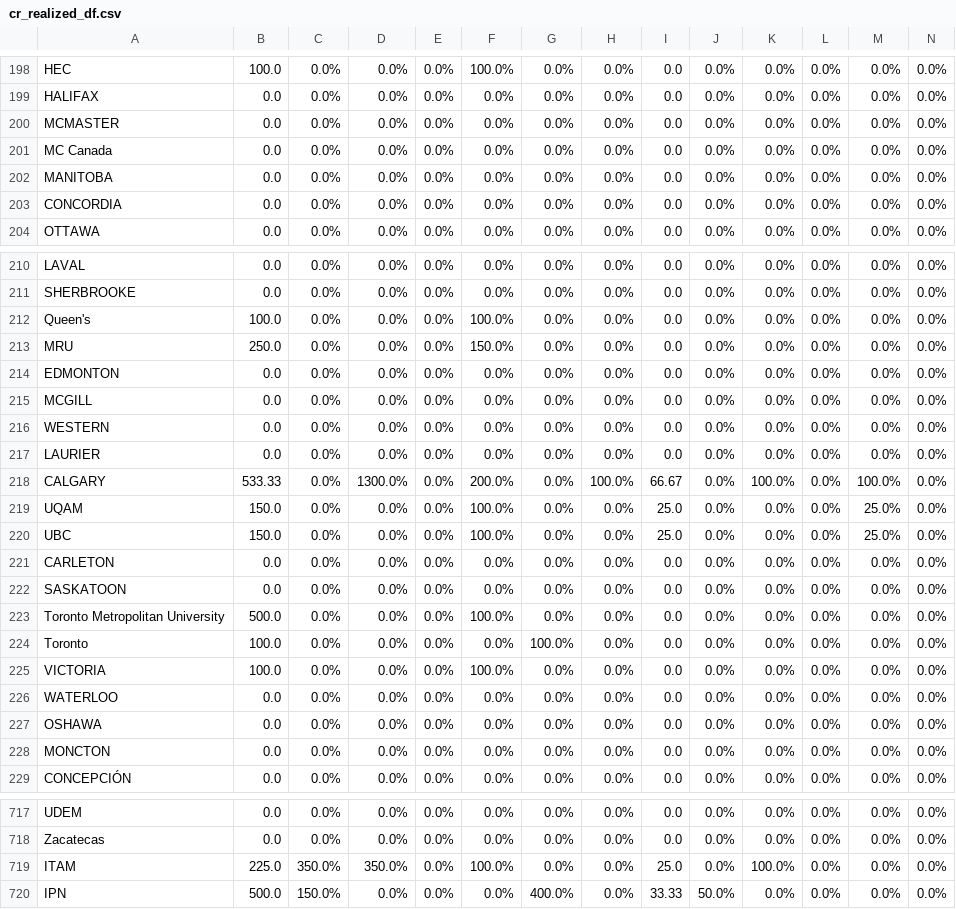
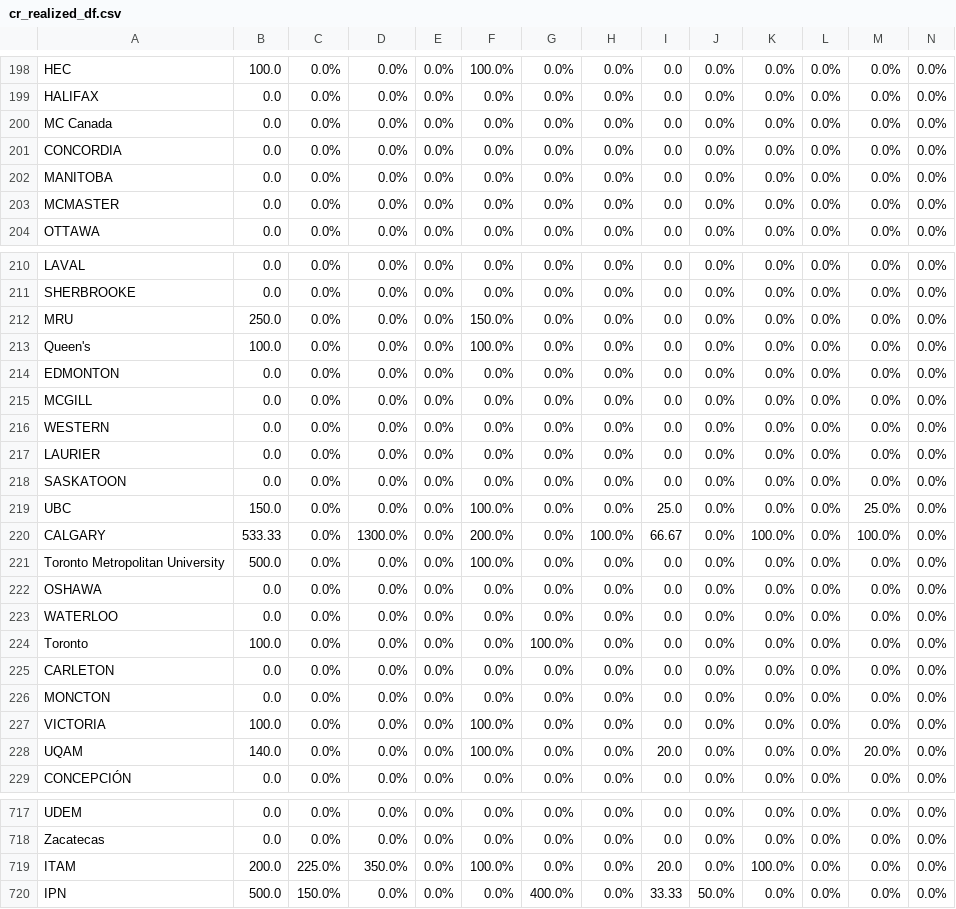
Before and after one commit to AIESEC-LK/data-pipeline, a CSV file: cr_realized_df.csv, drawn as a sheet; only a part is shown, gaps mark what is left out; removed rows and columns are numbered as before the commit, all else as after; rows hold the shown columns only; the diff covers the shown part only; the diff names each change by its address in the sheet, - before the commit and + after, or states it on an @@ line.

```diff
--- a/cr_realized_df.csv
+++ b/cr_realized_df.csv
@@ row 201 moved to row 200: MC Canada @@
@@ row 203 moved to row 201: CONCORDIA @@
@@ row 213 moved to row 212: MRU @@
@@ row 222 moved to row 218: SASKATOON @@
@@ row 220 moved to row 219: UBC @@
-A221: UQAM
+A221: Toronto Metropolitan University
-B221: 150.0
+B221: 500.0
-I221: 25.0
+I221: 0.0
-M221: 25.0%
+M221: 0.0%
+row 222: OSHAWA | 0.0 | 0.0% | 0.0% | 0.0% | 0.0% | 0.0% | 0.0% | 0.0 | 0.0% | 0.0% | 0.0% | 0.0% | 0.0%
@@ row 226 moved to row 223: WATERLOO @@
-row 223: Toronto Metropolitan University | 500.0 | 0.0% | 0.0% | 0.0% | 100.0% | 0.0% | 0.0% | 0.0 | 0.0% | 0.0% | 0.0% | 0.0% | 0.0%
@@ row 228 moved to row 226: MONCTON @@
-A228: OSHAWA
+A228: UQAM
-B228: 0.0
+B228: 140.0
-F228: 0.0%
+F228: 100.0%
-I228: 0.0
+I228: 20.0
-M228: 0.0%
+M228: 20.0%
-B719: 225.0
+B719: 200.0
-C719: 350.0%
+C719: 225.0%
-I719: 25.0
+I719: 20.0
```
Also changed, not shown: 48 moved rows and 2 edited cells elsewhere in this file, abs_df.csv, cr_accepted_df.csv, 3 other files.
